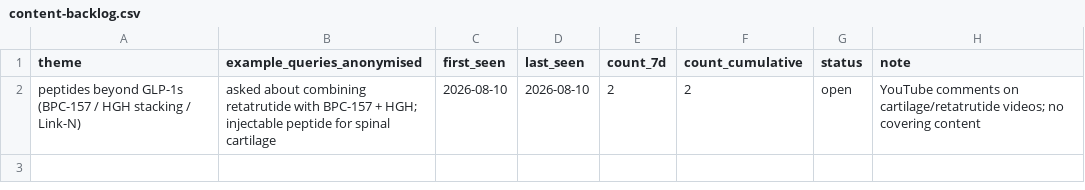
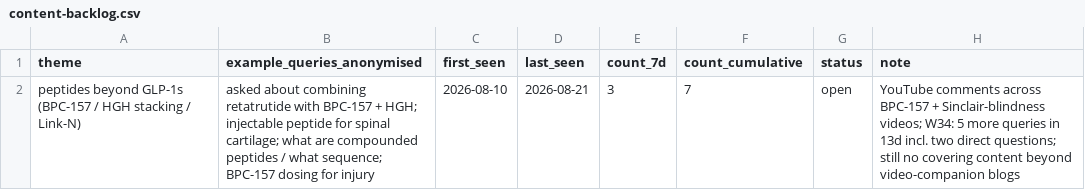
Before and after one commit to DrBradStanfield/roadmap, a CSV file: docs/loops/chat-health/content-backlog.csv, drawn as a sheet.

```diff
--- a/docs/loops/chat-health/content-backlog.csv
+++ b/docs/loops/chat-health/content-backlog.csv
@@ -1,2 +1,2 @@
 theme,example_queries_anonymised,first_seen,last_seen,count_7d,count_cumulative,status,note
-peptides beyond GLP-1s (BPC-157 / HGH stacking / Link-N),"asked about combining retatrutide with BPC-157 + HGH; injectable peptide for spinal cartilage",2026-08-10,2026-08-10,2,2,open,"YouTube comments on cartilage/retatrutide videos; no covering content"
+peptides beyond GLP-1s (BPC-157 / HGH stacking / Link-N),"asked about combining retatrutide with BPC-157 + HGH; injectable peptide for spinal cartilage; what are compounded peptides / what sequence; BPC-157 dosing for injury",2026-08-10,2026-08-21,3,7,open,"YouTube comments across BPC-157 + Sinclair-blindness videos; W34: 5 more queries in 13d incl. two direct questions; still no covering content beyond video-companion blogs"
```
Also changed, not shown: docs/loops/chat-health/metrics.csv, 3 other files.
